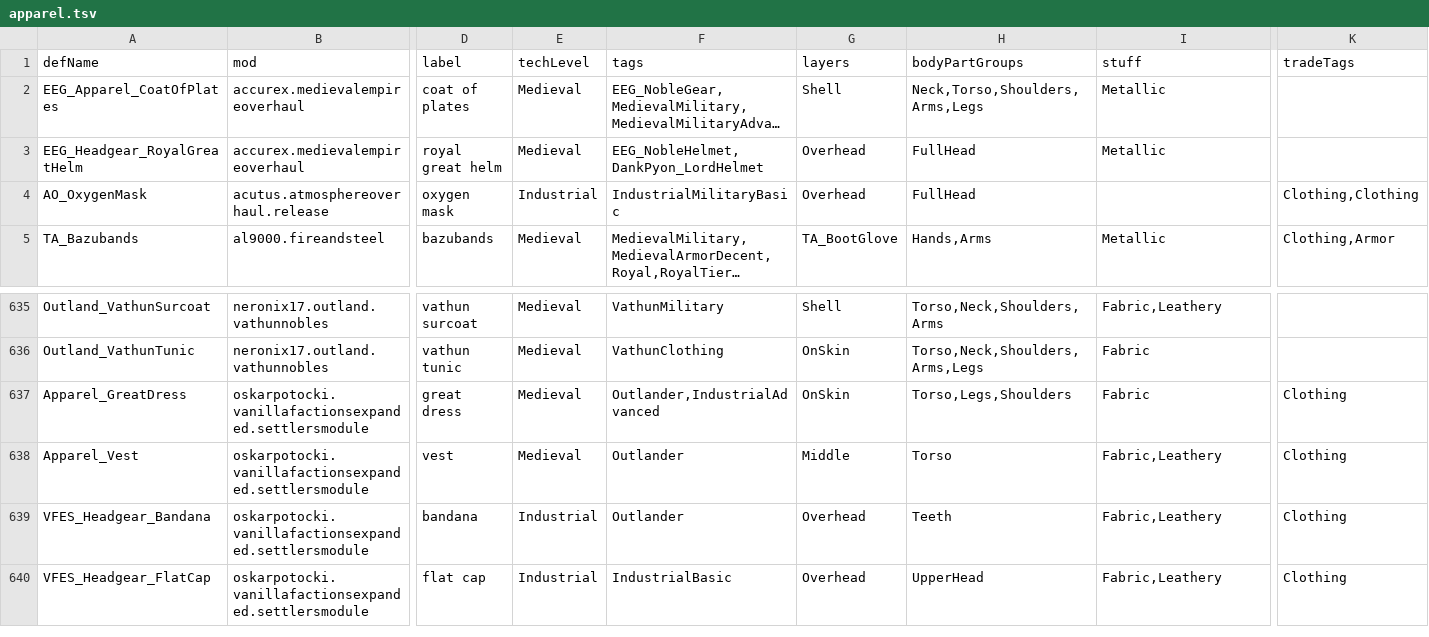
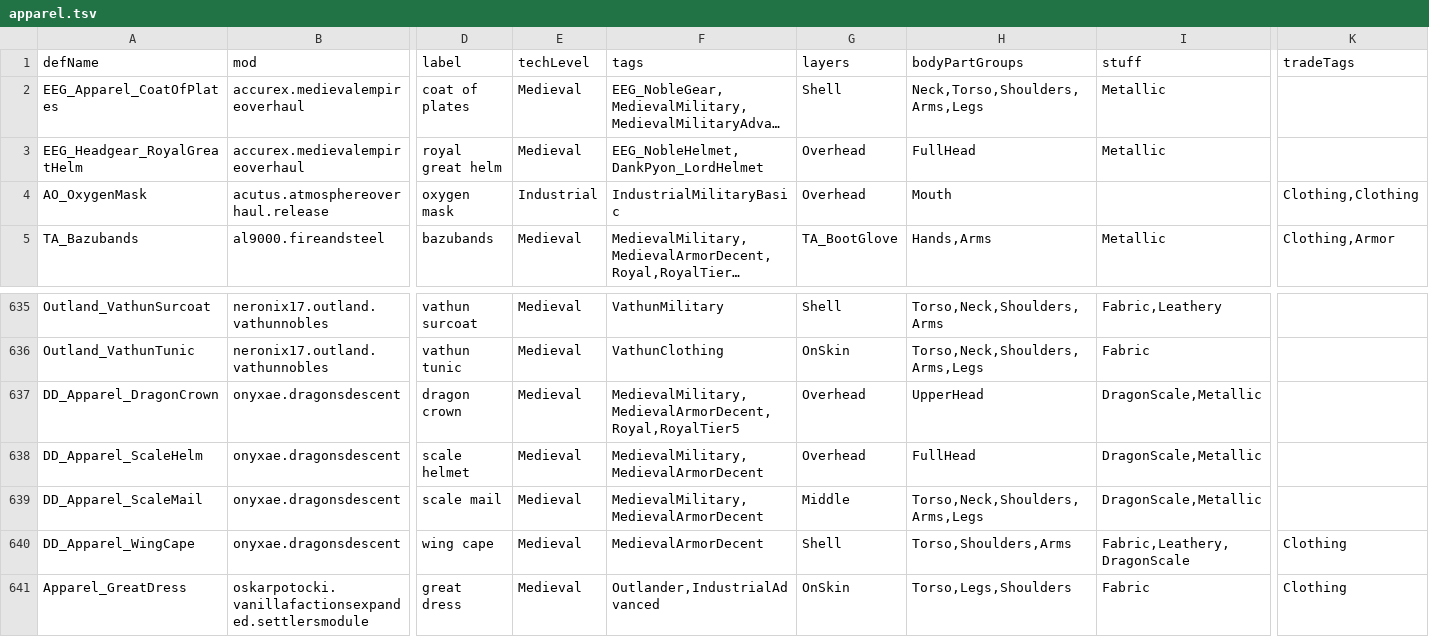
Before and after one commit to silvanalig95-cmd/Rimworld-Helper, a TSV file: docs/player-mods/apparel.tsv, drawn as a sheet; only a part is shown, gaps mark what is left out; the shorter side is filled out with more unchanged rows; long unchanged cells end in …; rows hold the shown columns only; the diff names each change by its address in the sheet, - before the commit and + after, or states it on an @@ line.

```diff
--- a/docs/player-mods/apparel.tsv
+++ b/docs/player-mods/apparel.tsv
-H4 (bodyPartGroups): FullHead
+H4 (bodyPartGroups): Mouth
+row 637: DD_Apparel_DragonCrown | onyxae.dragonsdescent | dragon crown | Medieval | MedievalMilitary,MedievalArmorDecent,Royal,RoyalTier5 | Overhead | UpperHead | DragonScale,Metallic
+row 638: DD_Apparel_ScaleHelm | onyxae.dragonsdescent | scale helmet | Medieval | MedievalMilitary,MedievalArmorDecent | Overhead | FullHead | DragonScale,Metallic
+row 639: DD_Apparel_ScaleMail | onyxae.dragonsdescent | scale mail | Medieval | MedievalMilitary,MedievalArmorDecent | Middle | Torso,Neck,Shoulders,Arms,Legs | DragonScale,Metallic
+row 640: DD_Apparel_WingCape | onyxae.dragonsdescent | wing cape | Medieval | MedievalArmorDecent | Shell | Torso,Shoulders,Arms | Fabric,Leathery,DragonScale | Clothing
```
Also changed, not shown: docs/player-mods/buildings.tsv, docs/player-mods/factions.tsv, 16 other files.
